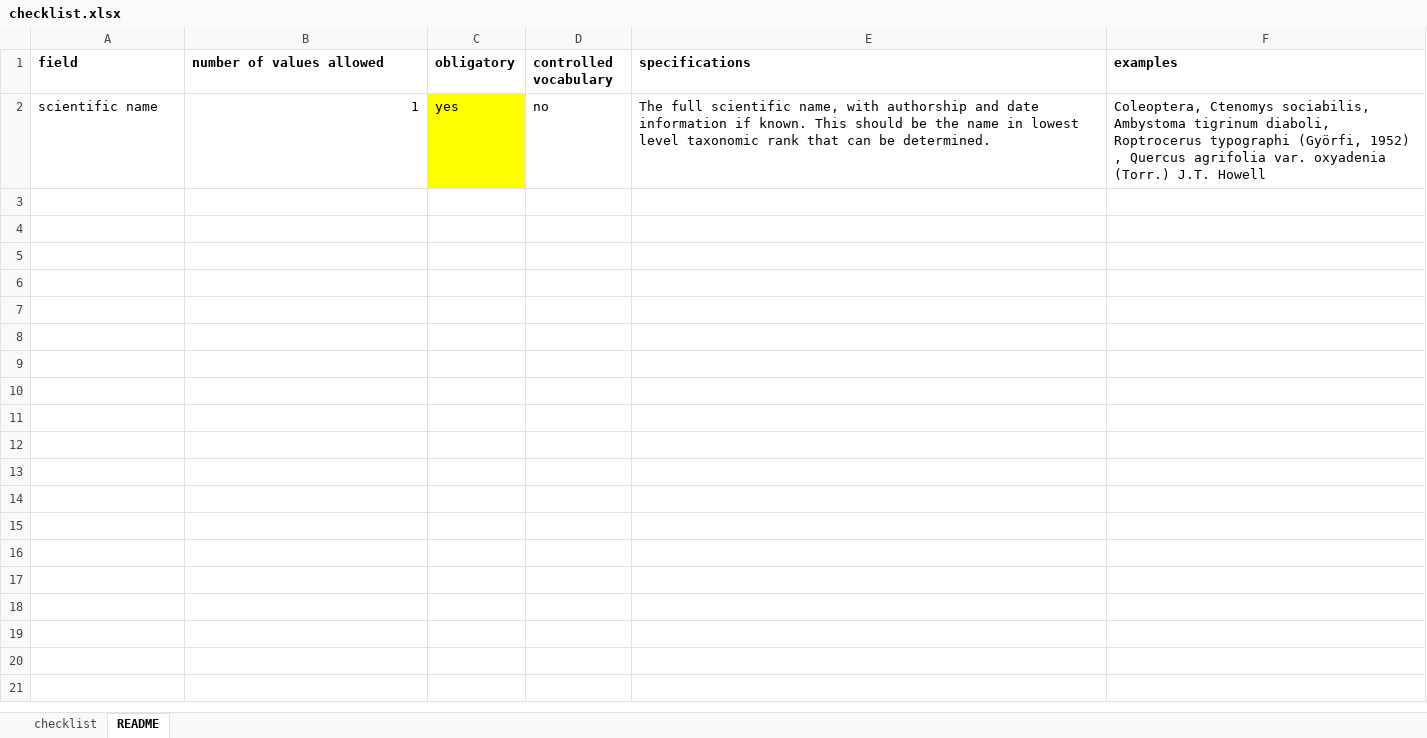
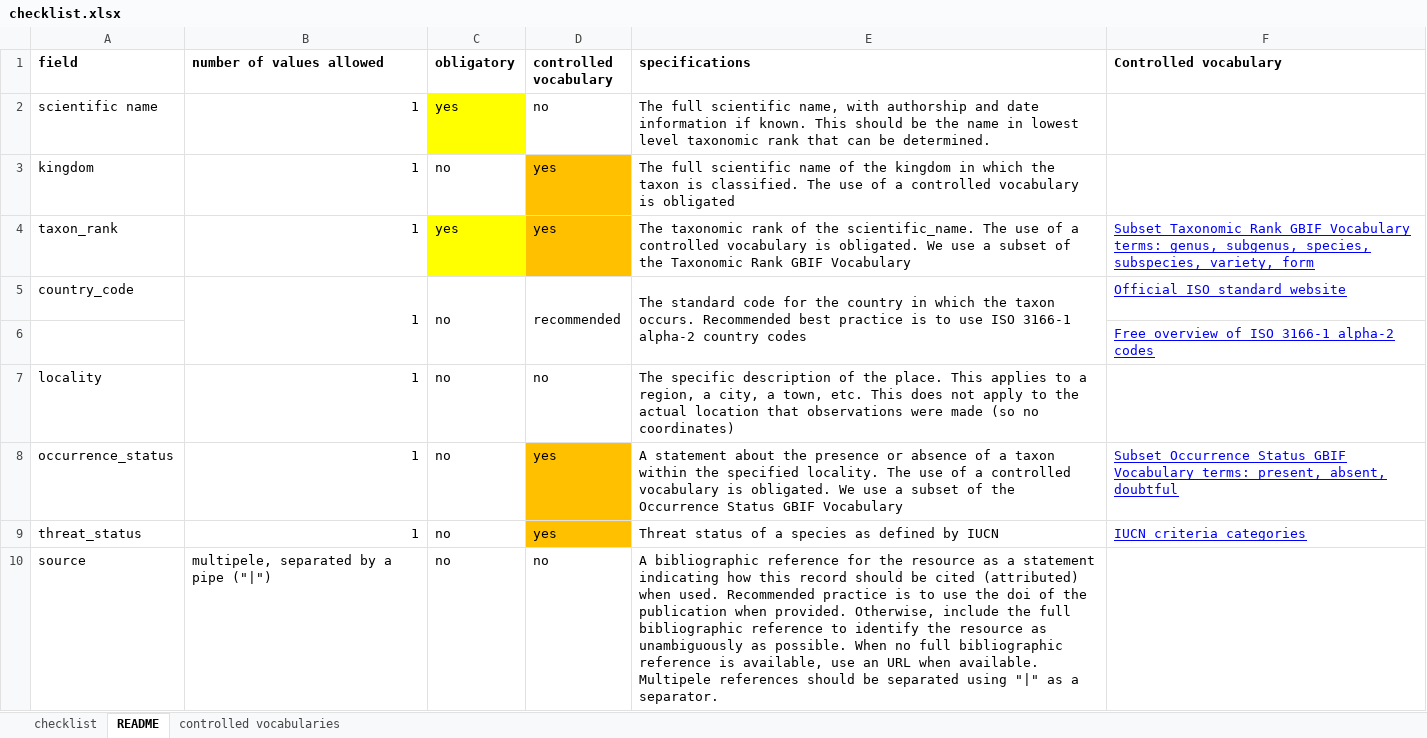
Before and after one commit to trias-project/checklist-recipe, an Excel workbook: data/raw/checklist.xlsx, sheet README, drawn as a sheet; values as stored, in another font and other column widths than the file's, no borders; the diff names each change by its address in the sheet, - before the commit and + after, or states it on an @@ line.

Commit message:
complete README + some examples pt1

```diff
--- a/data/raw/checklist.xlsx (sheet README)
+++ b/data/raw/checklist.xlsx (sheet README)
+sheet tab: controlled vocabularies
-F1: examples
+F1: Controlled vocabulary
-F2 (Controlled vocabulary): Coleoptera, Ctenomys sociabilis, Ambystoma tigrinum diaboli, Roptrocerus typographi (Györfi, 1952) , Quercus agrifolia var. oxyadenia (Torr.) J.T. Howell
+F2 (Controlled vocabulary): (empty)
+row 3: kingdom | 1 | no | yes | The full scientific name of the kingdom in which the taxon is classified. The use of a controlled vocabulary is obligated
+row 4: taxon_rank | 1 | yes | yes | The taxonomic rank of the scientific_name. The use of a controlled vocabulary is obligated. We use a subset of the Taxonomic Rank GBIF Vocabulary | Subset Taxonomic Rank GBIF Vocabulary terms: genus, subgenus, species, subspecies, variety, form
+row 5: country_code | 1 | no | recommended | The standard code for the country in which the taxon occurs. Recommended best practice is to use ISO 3166-1 alpha-2 country codes | Official ISO standard website
+row 6:  |  |  |  |  | Free overview of ISO 3166-1 alpha-2 codes
+row 7: locality | 1 | no | no | The specific description of the place. This applies to a region, a city, a town, etc. This does not apply to the actual location that observations were made (so no coordinates)
+row 8: occurrence_status | 1 | no | yes | A statement about the presence or absence of a taxon within the specified locality. The use of a controlled vocabulary is obligated. We use a subset of the Occurrence Status GBIF Vocabulary | Subset Occurrence Status GBIF Vocabulary terms: present, absent, doubtful
+row 9: threat_status | 1 | no | yes | Threat status of a species as defined by IUCN | IUCN criteria categories
+row 10: source | multipele, separated by a pipe ("|") | no | no | A bibliographic reference for the resource as a statement indicating how this record should be cited (attributed) when used. Recommended practice is to use the doi of the publication when provided. Otherwise, include the full bibliographic reference to identify the resource as unambiguously as possible. When no full bibliographic reference is available, use an URL when available. Multipele references should be separated using "|" as a separator.
```
Also changed, not shown: sheet checklist.
